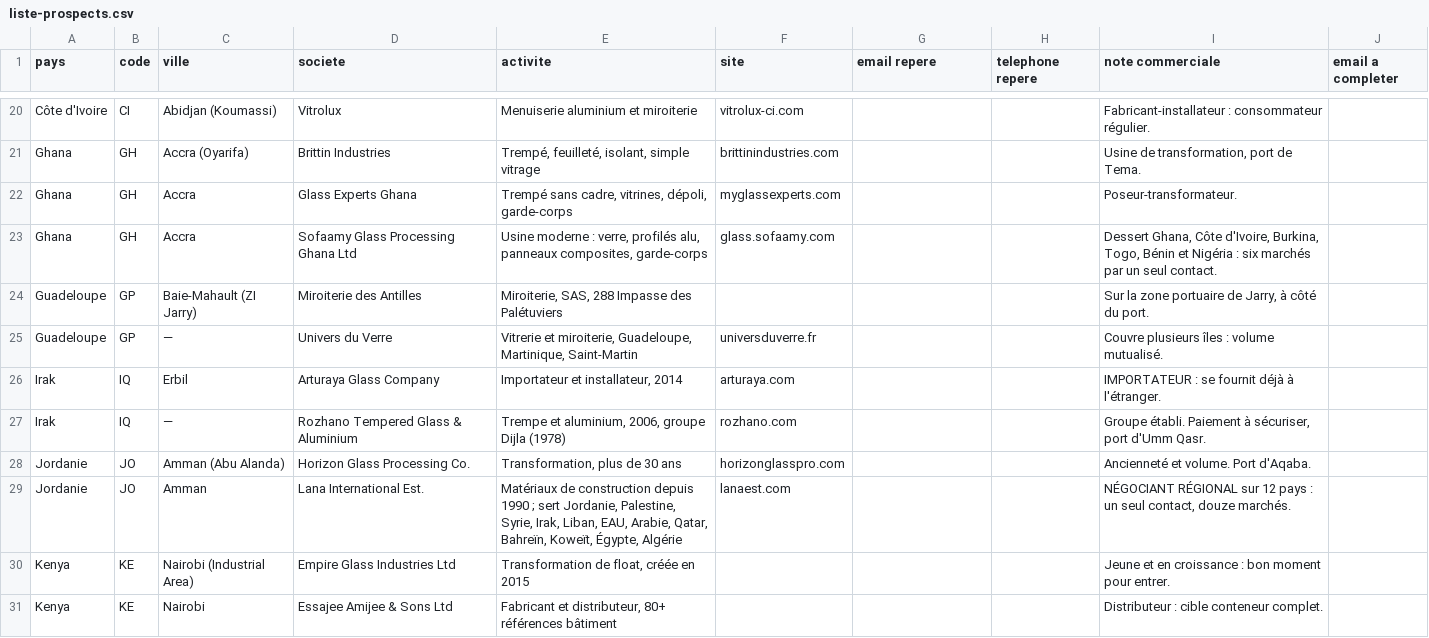
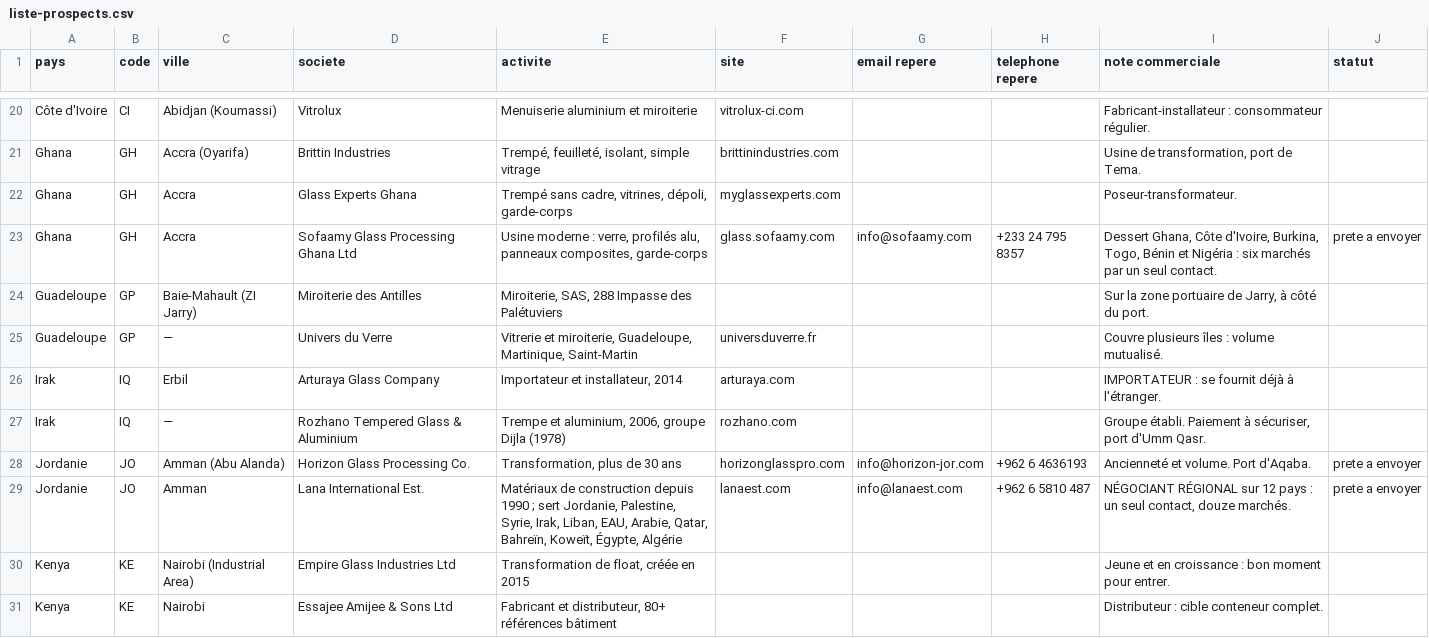
Before and after one commit to dgjmfrbv4k-lab/NOXEM-GROUP, a CSV file: campagne-conteneur-20-open-top/prospection/liste-prospects.csv, drawn as a sheet; only a part is shown, gaps mark what is left out; the diff covers the shown part only.

```diff
--- a/campagne-conteneur-20-open-top/prospection/liste-prospects.csv
+++ b/campagne-conteneur-20-open-top/prospection/liste-prospects.csv
@@ -1 +1 @@
-pays;code;ville;societe;activite;site;email repere;telephone repere;note commerciale;email a completer
+pays;code;ville;societe;activite;site;email repere;telephone repere;note commerciale;statut
@@ -22,3 +22,3 @@ Ghana;GH;Accra (Oyarifa);Brittin Industries;Trempé, feuilleté, isolant, simple
 Ghana;GH;Accra;Glass Experts Ghana;Trempé sans cadre, vitrines, dépoli, garde-corps;myglassexperts.com;;;Poseur-transformateur.;
-Ghana;GH;Accra;Sofaamy Glass Processing Ghana Ltd;Usine moderne : verre, profilés alu, panneaux composites, garde-corps;glass.sofaamy.com;;;Dessert Ghana, Côte d'Ivoire, Burkina, Togo, Bénin et Nigéria : six marchés par un seul contact.;
+Ghana;GH;Accra;Sofaamy Glass Processing Ghana Ltd;Usine moderne : verre, profilés alu, panneaux composites, garde-corps;glass.sofaamy.com;info@sofaamy.com;+233 24 795 8357;Dessert Ghana, Côte d'Ivoire, Burkina, Togo, Bénin et Nigéria : six marchés par un seul contact.;prete a envoyer
 Guadeloupe;GP;Baie-Mahault (ZI Jarry);Miroiterie des Antilles;Miroiterie, SAS, 288 Impasse des Palétuviers;;;;Sur la zone portuaire de Jarry, à côté du port.;
@@ -27,4 +27,4 @@ Irak;IQ;Erbil;Arturaya Glass Company;Importateur et installateur, 2014;arturaya.
 Irak;IQ;—;Rozhano Tempered Glass & Aluminium;Trempe et aluminium, 2006, groupe Dijla (1978);rozhano.com;;;Groupe établi. Paiement à sécuriser, port d'Umm Qasr.;
-Jordanie;JO;Amman (Abu Alanda);Horizon Glass Processing Co.;Transformation, plus de 30 ans;horizonglasspro.com;;;Ancienneté et volume. Port d'Aqaba.;
-Jordanie;JO;Amman;Lana International Est.;"Matériaux de construction depuis 1990 ; sert Jordanie, Palestine, Syrie, Irak, Liban, EAU, Arabie, Qatar, Bahreïn, Koweït, Égypte, Algérie";lanaest.com;;;NÉGOCIANT RÉGIONAL sur 12 pays : un seul contact, douze marchés.;
+Jordanie;JO;Amman (Abu Alanda);Horizon Glass Processing Co.;Transformation, plus de 30 ans;horizonglasspro.com;info@horizon-jor.com;+962 6 4636193;Ancienneté et volume. Port d'Aqaba.;prete a envoyer
+Jordanie;JO;Amman;Lana International Est.;"Matériaux de construction depuis 1990 ; sert Jordanie, Palestine, Syrie, Irak, Liban, EAU, Arabie, Qatar, Bahreïn, Koweït, Égypte, Algérie";lanaest.com;info@lanaest.com;+962 6 5810 487;NÉGOCIANT RÉGIONAL sur 12 pays : un seul contact, douze marchés.;prete a envoyer
 Kenya;KE;Nairobi (Industrial Area);Empire Glass Industries Ltd;Transformation de float, créée en 2015;;;;Jeune et en croissance : bon moment pour entrer.;
```
Also changed, not shown: 18 edited cells elsewhere in this file.
